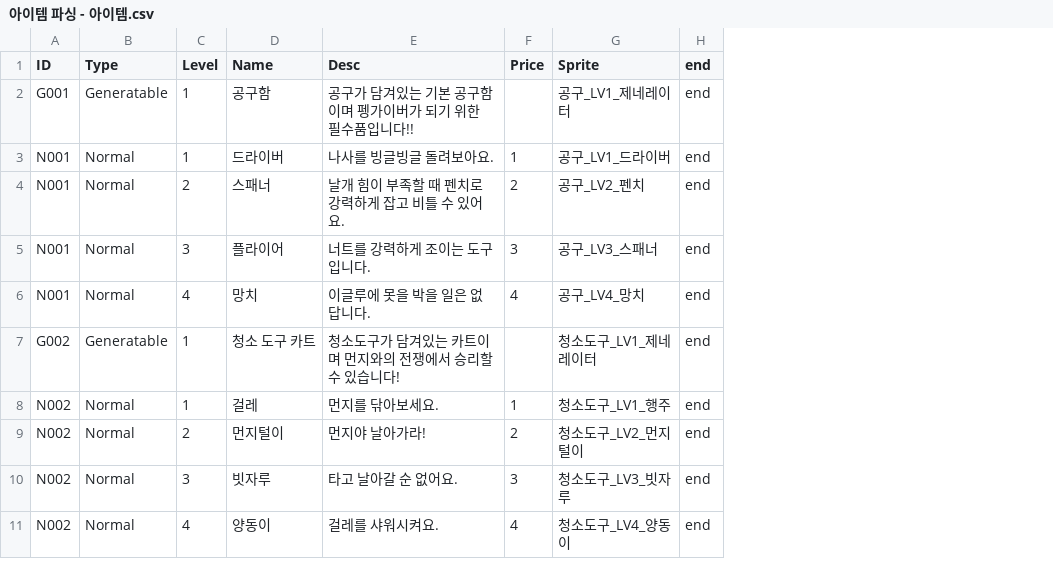
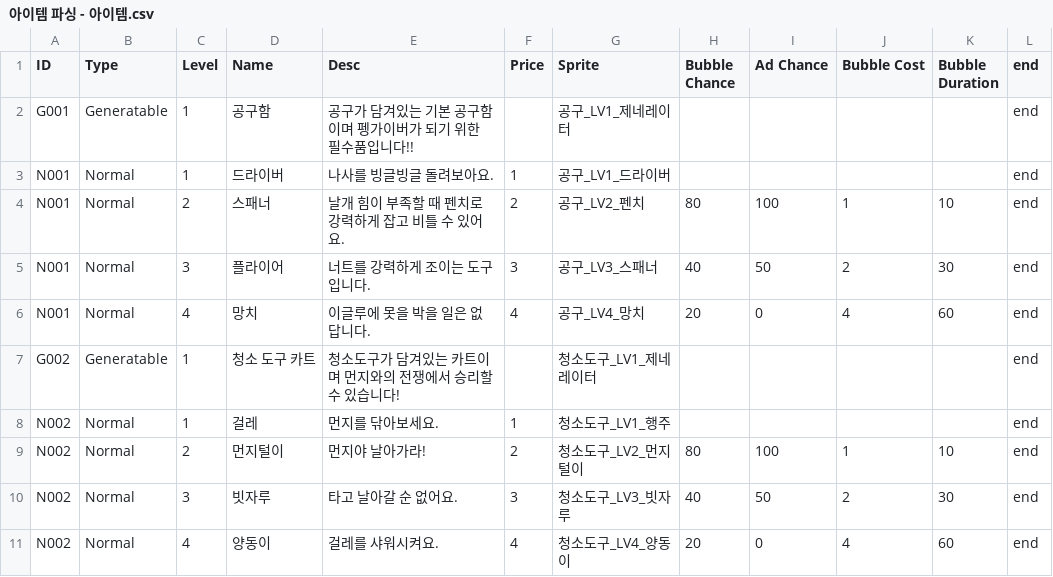
Before and after one commit to KIM-Wanil/Project_JSS, a CSV file: Project_JSS/Assets/Project/ScriptableObjects/CSVFiles/Merge/아이템 파싱 - 아이템.csv, drawn as a sheet; the diff names each change by its address in the sheet, - before the commit and + after, or states it on an @@ line.

```diff
--- a/Project_JSS/Assets/Project/ScriptableObjects/CSVFiles/Merge/아이템 파싱 - 아이템.csv
+++ b/Project_JSS/Assets/Project/ScriptableObjects/CSVFiles/Merge/아이템 파싱 - 아이템.csv
+column H (Bubble Chance), rows 4-11: 80 | 40 | 20 |  |  | 80 | 40 | 20
+column I (Ad Chance), rows 4-11: 100 | 50 | 0 |  |  | 100 | 50 | 0
+column J (Bubble Cost), rows 4-11: 1 | 2 | 4 |  |  | 1 | 2 | 4
+column K (Bubble Duration), rows 4-11: 10 | 30 | 60 |  |  | 10 | 30 | 60
```
Also changed, not shown: 19 other files.
